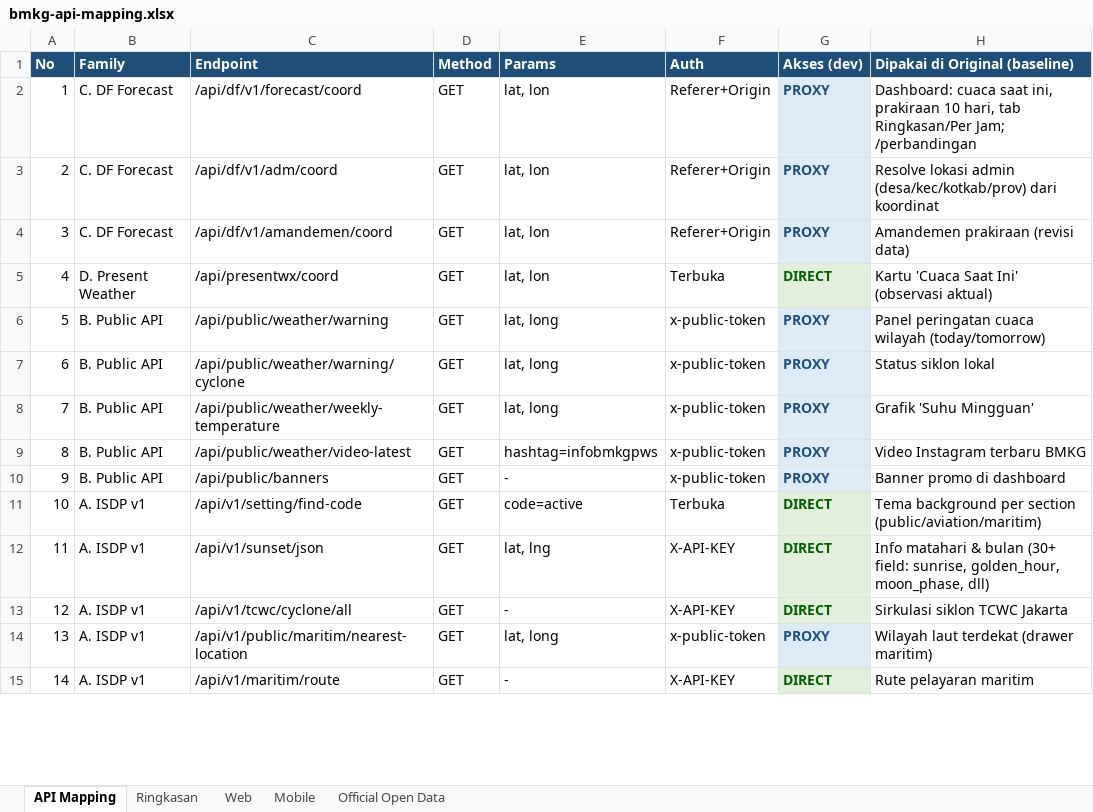
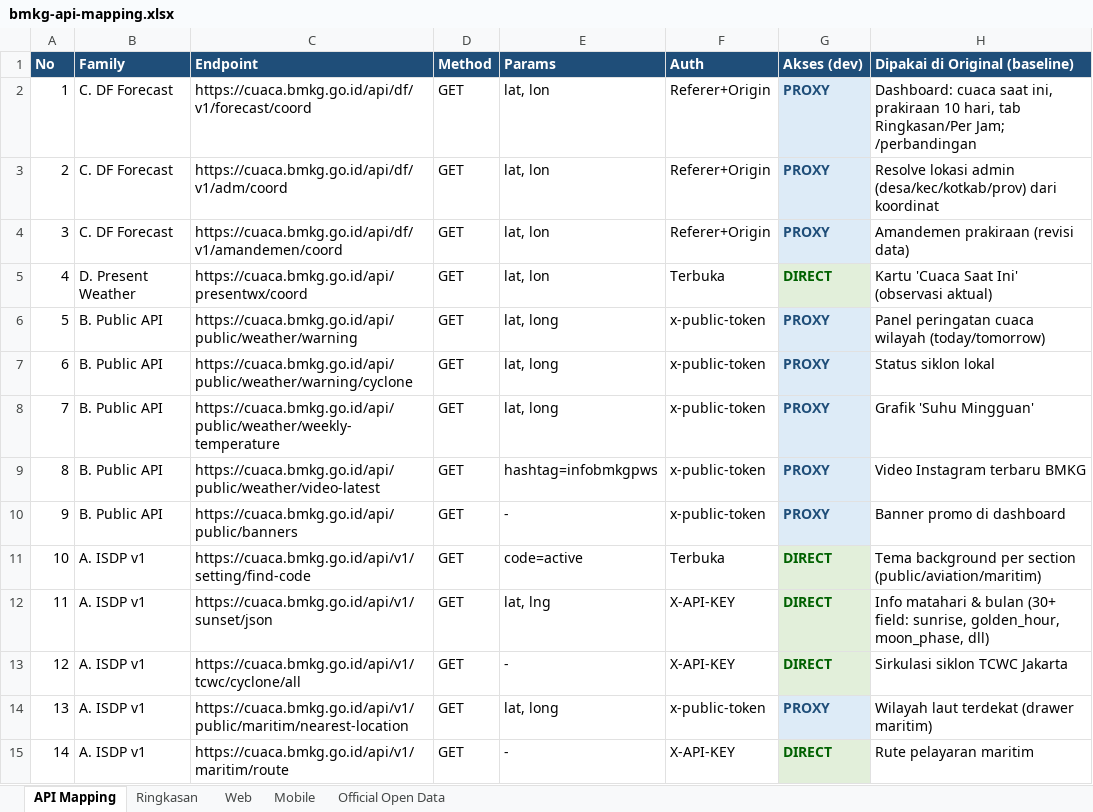
Before and after one commit to rahmatardi61-bot/BMKG-CUACA, an Excel workbook: docs/bmkg-api-mapping.xlsx, sheet API Mapping, drawn as a sheet; only a part is shown; values as stored, in another font and other column widths than the file's, no borders; the diff covers the shown part only; the diff names each change by its address in the sheet, - before the commit and + after, or states it on an @@ line.

Commit message:
docs(xlsx): kolom Endpoint = full URL upstream (https://cuaca.bmkg.go.id/...) di semua baris

```diff
--- a/docs/bmkg-api-mapping.xlsx (sheet API Mapping)
+++ b/docs/bmkg-api-mapping.xlsx (sheet API Mapping)
-C2 (Endpoint): /api/df/v1/forecast/coord
+C2 (Endpoint): https://cuaca.bmkg.go.id/api/df/v1/forecast/coord
-C3 (Endpoint): /api/df/v1/adm/coord
+C3 (Endpoint): https://cuaca.bmkg.go.id/api/df/v1/adm/coord
-C4 (Endpoint): /api/df/v1/amandemen/coord
+C4 (Endpoint): https://cuaca.bmkg.go.id/api/df/v1/amandemen/coord
-C5 (Endpoint): /api/presentwx/coord
+C5 (Endpoint): https://cuaca.bmkg.go.id/api/presentwx/coord
-C6 (Endpoint): /api/public/weather/warning
+C6 (Endpoint): https://cuaca.bmkg.go.id/api/public/weather/warning
-C7 (Endpoint): /api/public/weather/warning/cyclone
+C7 (Endpoint): https://cuaca.bmkg.go.id/api/public/weather/warning/cyclone
-C8 (Endpoint): /api/public/weather/weekly-temperature
+C8 (Endpoint): https://cuaca.bmkg.go.id/api/public/weather/weekly-temperature
-C9 (Endpoint): /api/public/weather/video-latest
+C9 (Endpoint): https://cuaca.bmkg.go.id/api/public/weather/video-latest
-C10 (Endpoint): /api/public/banners
+C10 (Endpoint): https://cuaca.bmkg.go.id/api/public/banners
-C11 (Endpoint): /api/v1/setting/find-code
+C11 (Endpoint): https://cuaca.bmkg.go.id/api/v1/setting/find-code
-C12 (Endpoint): /api/v1/sunset/json
+C12 (Endpoint): https://cuaca.bmkg.go.id/api/v1/sunset/json
-C13 (Endpoint): /api/v1/tcwc/cyclone/all
+C13 (Endpoint): https://cuaca.bmkg.go.id/api/v1/tcwc/cyclone/all
-C14 (Endpoint): /api/v1/public/maritim/nearest-location
+C14 (Endpoint): https://cuaca.bmkg.go.id/api/v1/public/maritim/nearest-location
-C15 (Endpoint): /api/v1/maritim/route
+C15 (Endpoint): https://cuaca.bmkg.go.id/api/v1/maritim/route
```
Also changed, not shown: 18 edited cells elsewhere in this sheet.
